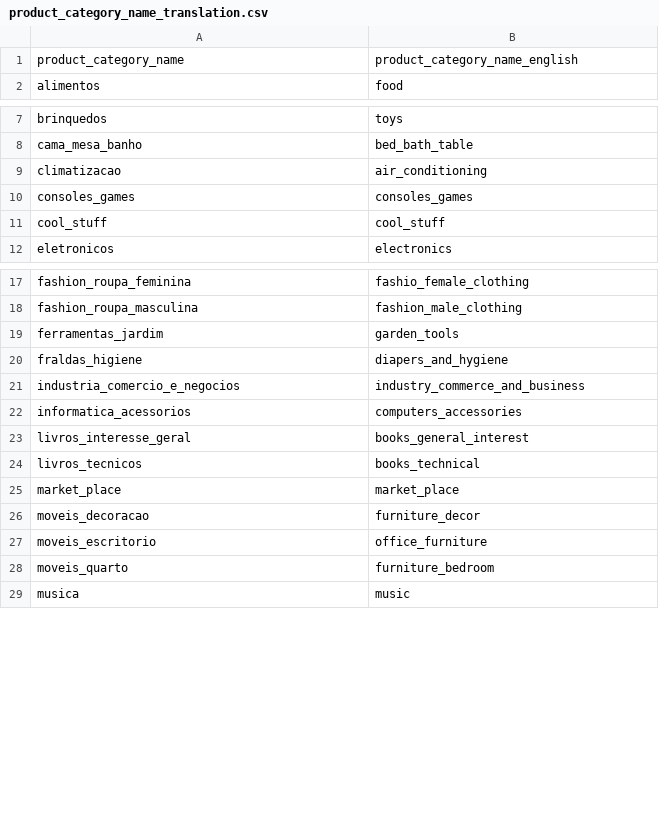
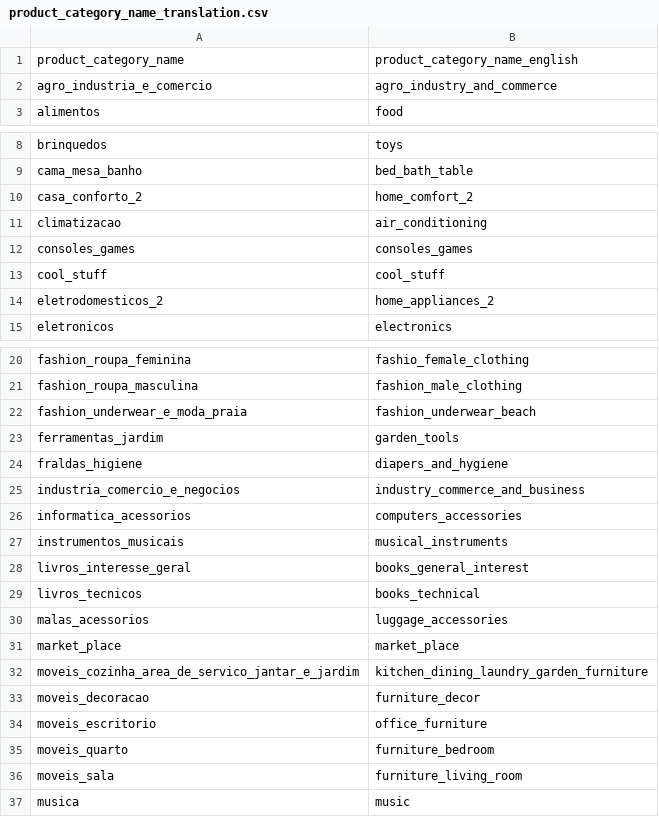
Before and after one commit to samuelmaia-analytics/retail-revenue-intelligence-platform, a CSV file: data/sample/olist/product_category_name_translation.csv, drawn as a sheet; only a part is shown, gaps mark what is left out; the diff covers the shown part only; the diff names each change by its address in the sheet, - before the commit and + after, or states it on an @@ line.

```diff
--- a/data/sample/olist/product_category_name_translation.csv
+++ b/data/sample/olist/product_category_name_translation.csv
+row 2: agro_industria_e_comercio | agro_industry_and_commerce
+row 10: casa_conforto_2 | home_comfort_2
+row 14: eletrodomesticos_2 | home_appliances_2
+row 22: fashion_underwear_e_moda_praia | fashion_underwear_beach
+row 27: instrumentos_musicais | musical_instruments
+row 30: malas_acessorios | luggage_accessories
+row 32: moveis_cozinha_area_de_servico_jantar_e_jardim | kitchen_dining_laundry_garden_furniture
+row 36: moveis_sala | furniture_living_room
```
Also changed, not shown: 1 added row elsewhere in this file, data/sample/olist/olist_sellers_dataset.csv, 12 other files.
